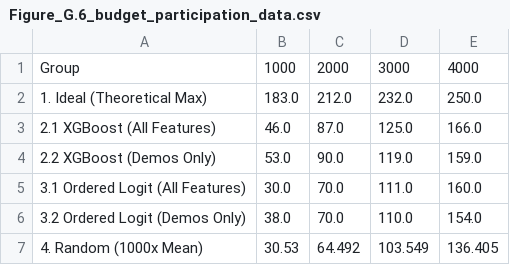
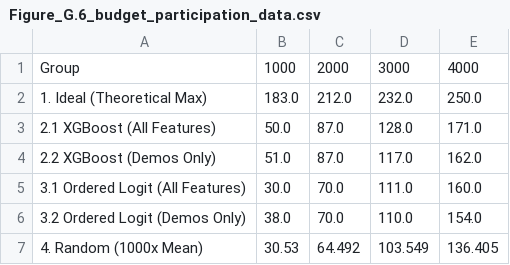
Before and after one commit to Tang-Yuanyuan/Replication_Kit_IJF-Revision_2026_06_14-, a CSV file: results/empirical4.1_4.4_weighted/Figure_G.6_budget_participation_data.csv, drawn as a sheet.

```diff
--- a/results/empirical4.1_4.4_weighted/Figure_G.6_budget_participation_data.csv
+++ b/results/empirical4.1_4.4_weighted/Figure_G.6_budget_participation_data.csv
@@ -2,4 +2,4 @@
 1. Ideal (Theoretical Max),183.0,212.0,232.0,250.0
-2.1 XGBoost (All Features),46.0,87.0,125.0,166.0
-2.2 XGBoost (Demos Only),53.0,90.0,119.0,159.0
+2.1 XGBoost (All Features),50.0,87.0,128.0,171.0
+2.2 XGBoost (Demos Only),51.0,87.0,117.0,162.0
 3.1 Ordered Logit (All Features),30.0,70.0,111.0,160.0
```
Also changed, not shown: results/empirical4.1_4.4_weighted/Figure_G.4_assignment_outcomes_data.csv, results/empirical4.1_4.4_weighted/Figure_G.5_quota_accept_cost_data.csv, 8 other files.
